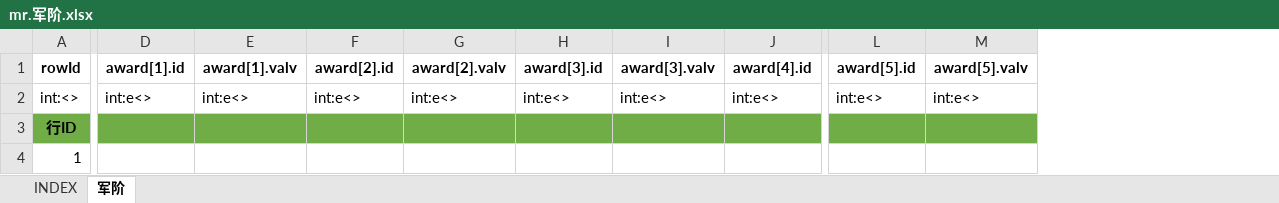
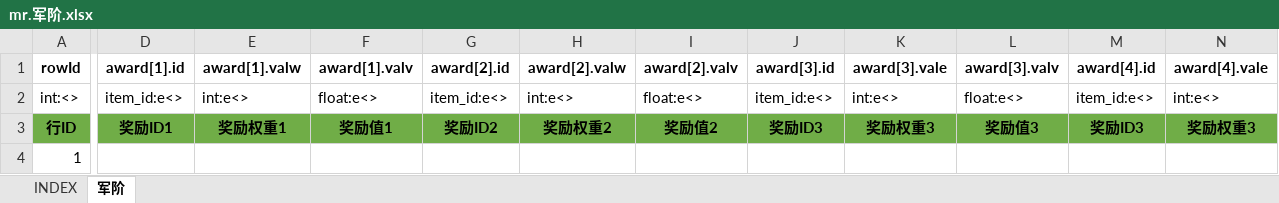
Before and after one commit to hataksumo/UIDesigner, an Excel workbook: Excel/mr.军阶.xlsx, sheet 军阶, drawn as a sheet; only a part is shown, gaps mark what is left out; values as stored, in another font and other column widths than the file's, no borders; removed rows and columns are numbered as before the commit, all else as after; the diff covers the shown part only; the diff names each change by its address in the sheet, - before the commit and + after, or states it on an @@ line.

```diff
--- a/Excel/mr.军阶.xlsx (sheet 军阶)
+++ b/Excel/mr.军阶.xlsx (sheet 军阶)
+column E (award[1].valw), rows 2-3: int:e<> | 奖励权重1
+column H (award[2].valw), rows 2-3: int:e<> | 奖励权重2
+column K (award[3].vale), rows 2-3: int:e<> | 奖励权重3
+column N (award[4].vale), rows 2-3: int:e<> | 奖励权重3
-column L (award[5].id), row 2: int:e<>
-column M (award[5].valv), row 2: int:e<>
-D2 (award[1].id): int:e<>
+D2 (award[1].id): item_id:e<>
-F2 (award[1].valv): int:e<>
+F2 (award[1].valv): float:e<>
-G2 (award[2].id): int:e<>
+G2 (award[2].id): item_id:e<>
-I2 (award[2].valv): int:e<>
+I2 (award[2].valv): float:e<>
-J2 (award[3].id): int:e<>
+J2 (award[3].id): item_id:e<>
-L2 (award[3].valv): int:e<>
+L2 (award[3].valv): float:e<>
-M2 (award[4].id): int:e<>
+M2 (award[4].id): item_id:e<>
-D3 (award[1].id): (empty)
+D3 (award[1].id): 奖励ID1
-F3 (award[1].valv): (empty)
+F3 (award[1].valv): 奖励值1
-G3 (award[2].id): (empty)
+G3 (award[2].id): 奖励ID2
-I3 (award[2].valv): (empty)
+I3 (award[2].valv): 奖励值2
-J3 (award[3].id): (empty)
+J3 (award[3].id): 奖励ID3
-L3 (award[3].valv): (empty)
+L3 (award[3].valv): 奖励值3
-M3 (award[4].id): (empty)
+M3 (award[4].id): 奖励ID3
```
Also changed, not shown: 362 edited cells elsewhere in this sheet, Excel/item.道具.xlsx.
